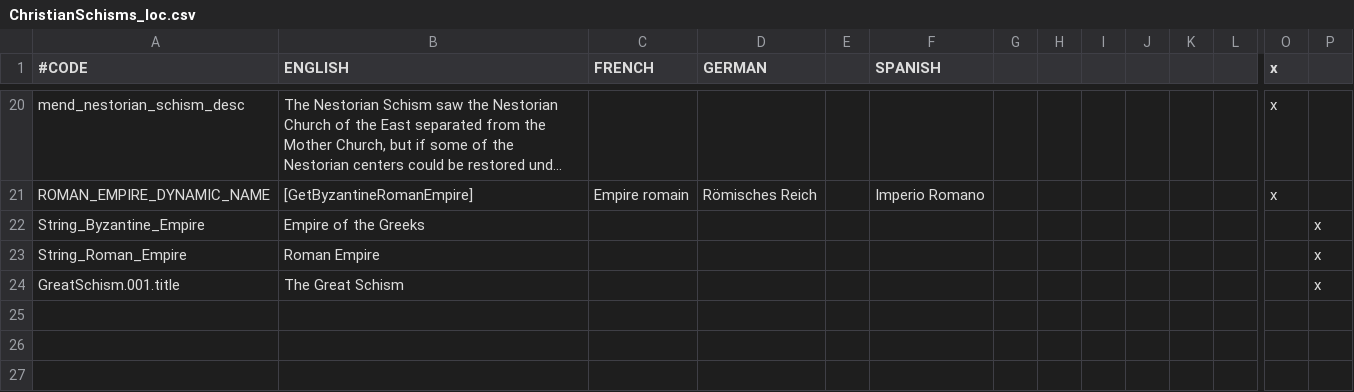
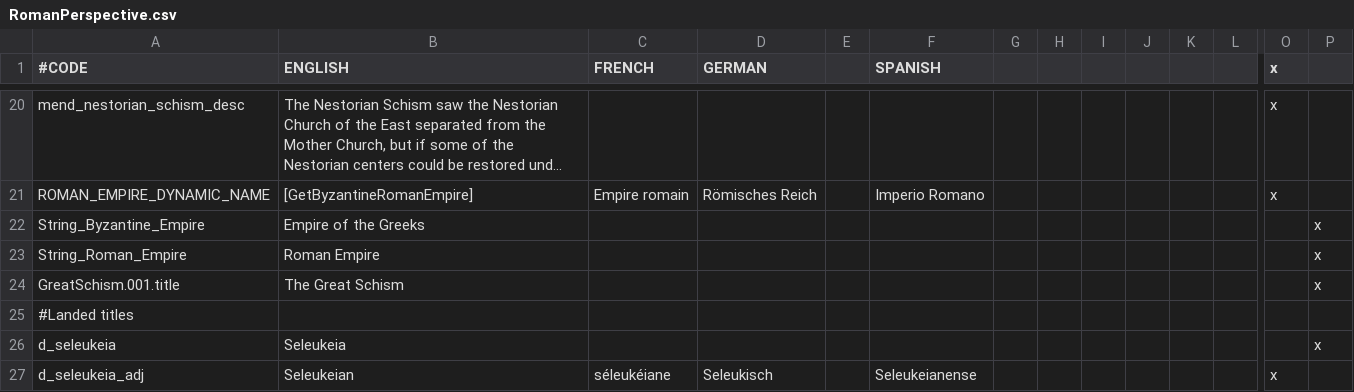
Before and after one commit to IhateTrains/Roman-Perspective, a CSV file: RomanPerspective/localisation/RomanPerspective.csv (was RomanPerspective/localisation/ChristianSchisms_loc.csv), drawn as a sheet; only a part is shown, gaps mark what is left out; long unchanged cells end in …; rows hold the shown columns only; the diff names each change by its address in the sheet, - before the commit and + after, or states it on an @@ line.

Commit message:
Theme of Seleukeia

```diff
--- a/RomanPerspective/localisation/ChristianSchisms_loc.csv
+++ b/RomanPerspective/localisation/RomanPerspective.csv
+row 25: #Landed titles
+row 26: d_seleukeia | Seleukeia |  |  |  |  |  |  |  |  |  |  |  | x
+row 27: d_seleukeia_adj | Seleukeian | séleukéiane | Seleukisch |  | Seleukeianense |  |  |  |  |  |  | x
```
Also changed, not shown: 5 other files.
